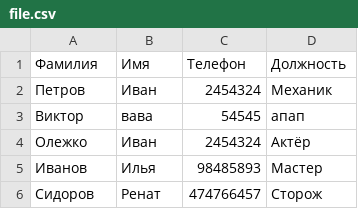
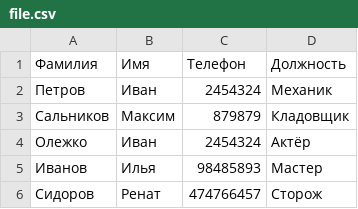
Before and after one commit to VadimYourich/Seminars, a CSV file: seminar8/file.csv, drawn as a sheet; removed rows and columns are numbered as before the commit, all else as after; the diff names each change by its address in the sheet, - before the commit and + after, or states it on an @@ line.

```diff
--- a/seminar8/file.csv
+++ b/seminar8/file.csv
-row 3: Виктор | вава | 54545 | апап
+row 3: Сальников | Максим | 879879 | Кладовщик
```
Also changed, not shown: 2 other files.
